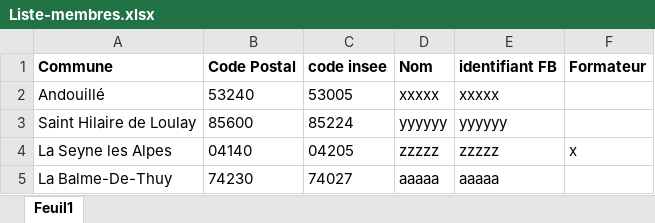
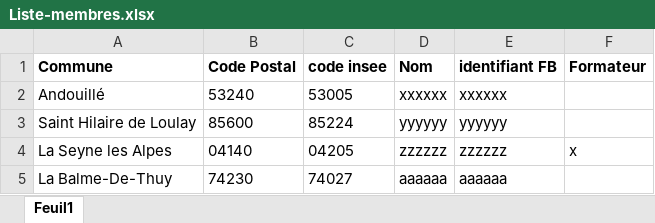
Before and after one commit to vincowl/Carte-Coco, an Excel workbook: Liste-membres.xlsx, sheet Feuil1, drawn as a sheet; values as stored, in another font and other column widths than the file's, no borders; the diff names each change by its address in the sheet, - before the commit and + after, or states it on an @@ line.

```diff
--- a/Liste-membres.xlsx (sheet Feuil1)
+++ b/Liste-membres.xlsx (sheet Feuil1)
-D2 (Nom): xxxxx
+D2 (Nom): xxxxxx
-E2 (identifiant FB): xxxxx
+E2 (identifiant FB): xxxxxx
-D4 (Nom): zzzzz
+D4 (Nom): zzzzzz
-E4 (identifiant FB): zzzzz
+E4 (identifiant FB): zzzzzz
-D5 (Nom): aaaaa
+D5 (Nom): aaaaaa
-E5 (identifiant FB): aaaaa
+E5 (identifiant FB): aaaaaa
```
Also changed, not shown: 1 other file.
